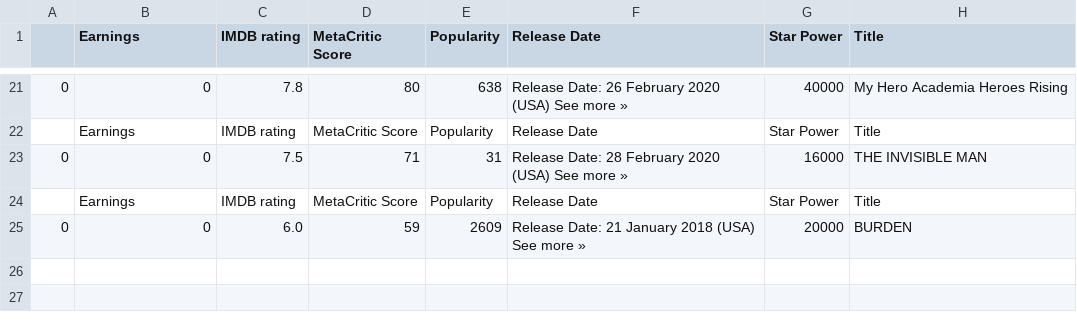
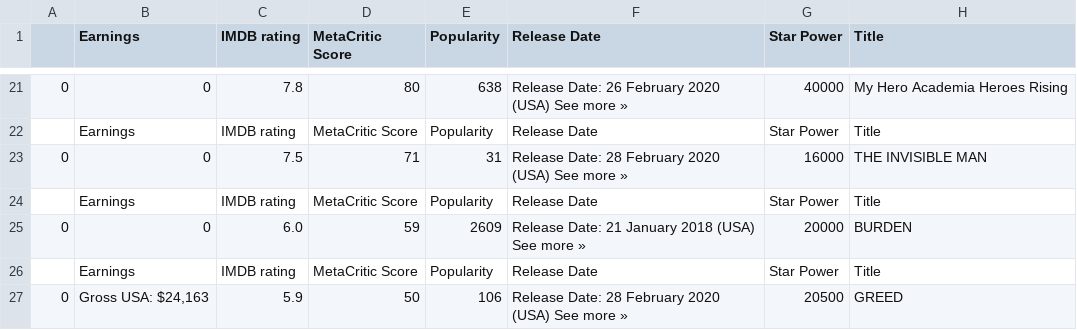
Before and after one commit to andydazzo7/Movie-Project, a CSV file: IMDBMASTERMARCH.csv, drawn as a sheet; only a part is shown, gaps mark what is left out; the diff names each change by its address in the sheet, - before the commit and + after, or states it on an @@ line.

Commit message:
added GREED

```diff
--- a/IMDBMASTERMARCH.csv
+++ b/IMDBMASTERMARCH.csv
+row 26:  | Earnings | IMDB rating | MetaCritic Score | Popularity | Release Date | Star Power | Title
+row 27: 0 | Gross USA: $24,163 | 5.9 | 50 | 106 | Release Date: 28 February 2020 (USA) See more » | 20500 | GREED
```
